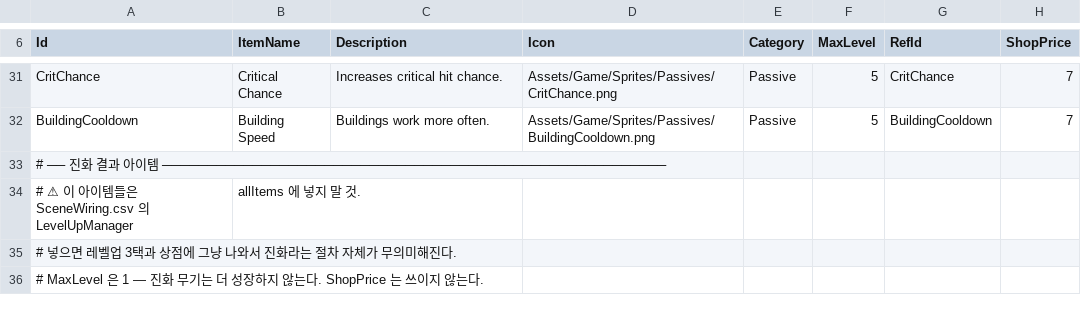
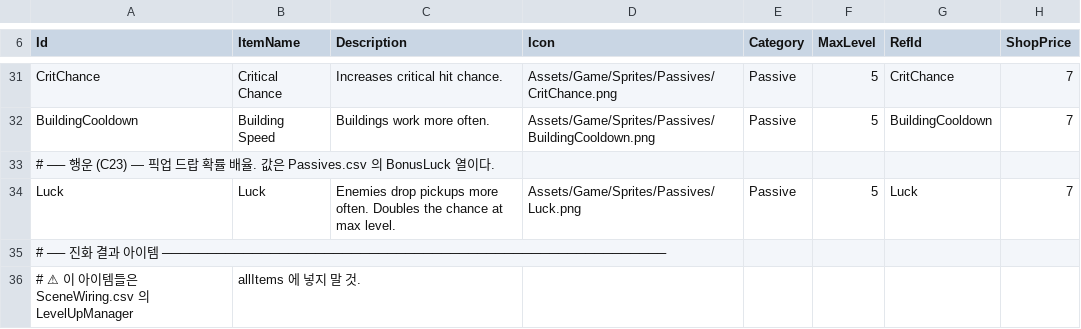
Before and after one commit to popzap/VS_LIKE, a CSV file: Assets/Game/Balance/Items.csv, drawn as a sheet; only a part is shown, gaps mark what is left out; the shorter side is filled out with more unchanged rows; the diff names each change by its address in the sheet, - before the commit and + after, or states it on an @@ line.

```diff
--- a/Assets/Game/Balance/Items.csv
+++ b/Assets/Game/Balance/Items.csv
+row 33: # ── 행운 (C23) — 픽업 드랍 확률 배율. 값은 Passives.csv 의 BonusLuck 열이다.
+row 34: Luck | Luck | Enemies drop pickups more often. Doubles the chance at max level. | Assets/Game/Sprites/Passives/Luck.png | Passive | 5 | Luck | 7
```
Also changed, not shown: Assets/Game/Balance/Passives.csv, 18 other files.
